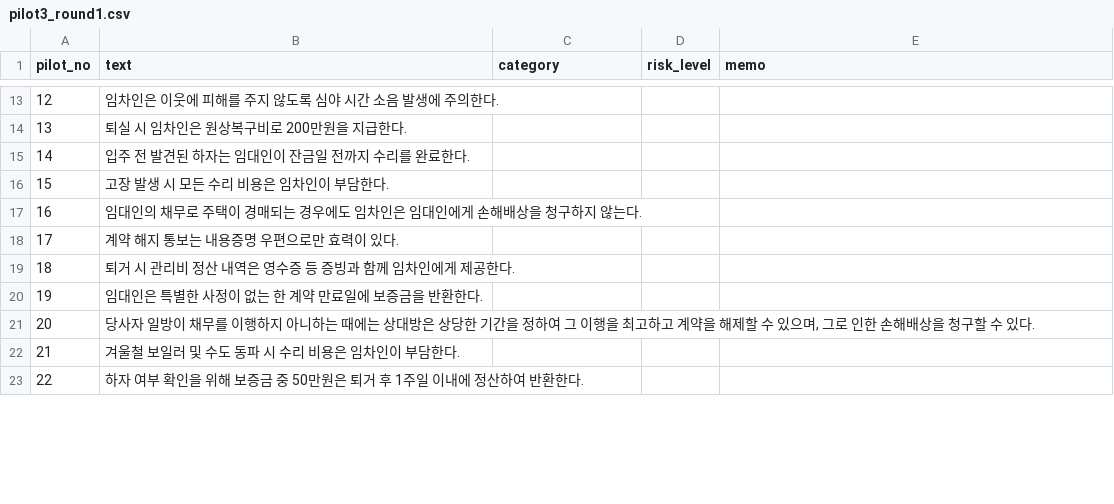
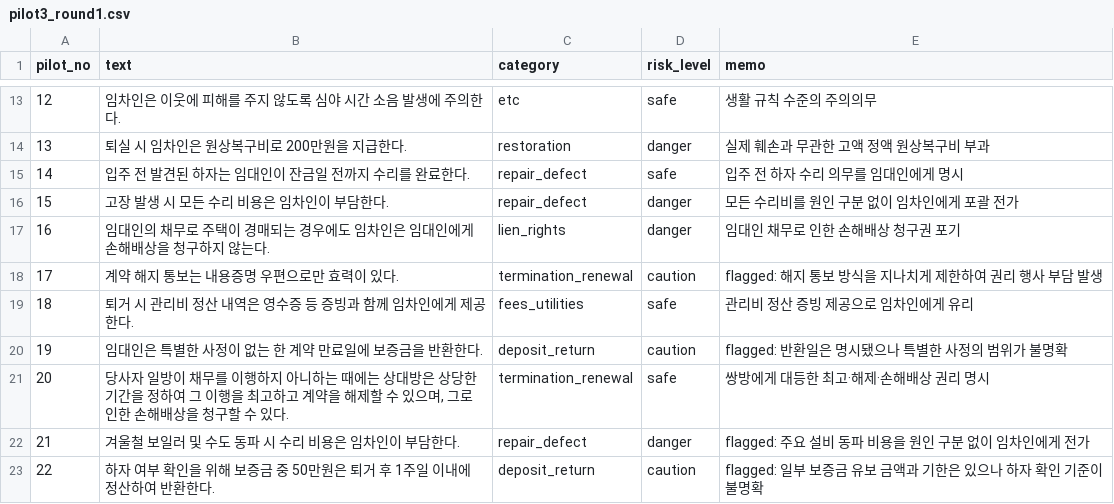
Before and after one commit to aiswody/contract-guardian, a CSV file: ml/data/pilot/pilot3_round1.csv, drawn as a sheet; only a part is shown, gaps mark what is left out; the diff covers the shown part only.

```diff
--- a/ml/data/pilot/pilot3_round1.csv
+++ b/ml/data/pilot/pilot3_round1.csv
@@ -13,11 +13,11 @@ pilot_no,text,category,risk_level,memo
-12,임차인은 이웃에 피해를 주지 않도록 심야 시간 소음 발생에 주의한다.,,,
-13,퇴실 시 임차인은 원상복구비로 200만원을 지급한다.,,,
-14,입주 전 발견된 하자는 임대인이 잔금일 전까지 수리를 완료한다.,,,
-15,고장 발생 시 모든 수리 비용은 임차인이 부담한다.,,,
-16,임대인의 채무로 주택이 경매되는 경우에도 임차인은 임대인에게 손해배상을 청구하지 않는다.,,,
-17,계약 해지 통보는 내용증명 우편으로만 효력이 있다.,,,
-18,퇴거 시 관리비 정산 내역은 영수증 등 증빙과 함께 임차인에게 제공한다.,,,
-19,임대인은 특별한 사정이 없는 한 계약 만료일에 보증금을 반환한다.,,,
-20,"당사자 일방이 채무를 이행하지 아니하는 때에는 상대방은 상당한 기간을 정하여 그 이행을 최고하고 계약을 해제할 수 있으며, 그로 인한 손해배상을 청구할 수 있다.",,,
-21,겨울철 보일러 및 수도 동파 시 수리 비용은 임차인이 부담한다.,,,
-22,하자 여부 확인을 위해 보증금 중 50만원은 퇴거 후 1주일 이내에 정산하여 반환한다.,,,
+12,"임차인은 이웃에 피해를 주지 않도록 심야 시간 소음 발생에 주의한다.",etc,safe,생활 규칙 수준의 주의의무
+13,"퇴실 시 임차인은 원상복구비로 200만원을 지급한다.",restoration,danger,실제 훼손과 무관한 고액 정액 원상복구비 부과
+14,"입주 전 발견된 하자는 임대인이 잔금일 전까지 수리를 완료한다.",repair_defect,safe,입주 전 하자 수리 의무를 임대인에게 명시
+15,"고장 발생 시 모든 수리 비용은 임차인이 부담한다.",repair_defect,danger,모든 수리비를 원인 구분 없이 임차인에게 포괄 전가
+16,"임대인의 채무로 주택이 경매되는 경우에도 임차인은 임대인에게 손해배상을 청구하지 않는다.",lien_rights,danger,임대인 채무로 인한 손해배상 청구권 포기
+17,"계약 해지 통보는 내용증명 우편으로만 효력이 있다.",termination_renewal,caution,flagged: 해지 통보 방식을 지나치게 제한하여 권리 행사 부담 발생
+18,"퇴거 시 관리비 정산 내역은 영수증 등 증빙과 함께 임차인에게 제공한다.",fees_utilities,safe,관리비 정산 증빙 제공으로 임차인에게 유리
+19,"임대인은 특별한 사정이 없는 한 계약 만료일에 보증금을 반환한다.",deposit_return,caution,flagged: 반환일은 명시됐으나 특별한 사정의 범위가 불명확
+20,"당사자 일방이 채무를 이행하지 아니하는 때에는 상대방은 상당한 기간을 정하여 그 이행을 최고하고 계약을 해제할 수 있으며, 그로 인한 손해배상을 청구할 수 있다.",termination_renewal,safe,쌍방에게 대등한 최고·해제·손해배상 권리 명시
+21,"겨울철 보일러 및 수도 동파 시 수리 비용은 임차인이 부담한다.",repair_defect,danger,flagged: 주요 설비 동파 비용을 원인 구분 없이 임차인에게 전가
+22,"하자 여부 확인을 위해 보증금 중 50만원은 퇴거 후 1주일 이내에 정산하여 반환한다.",deposit_return,caution,flagged: 일부 보증금 유보 금액과 기한은 있으나 하자 확인 기준이 불명확
```
Also changed, not shown: 117 edited cells elsewhere in this file, ml/data/seed/seed_clauses.csv, 3 other files.
